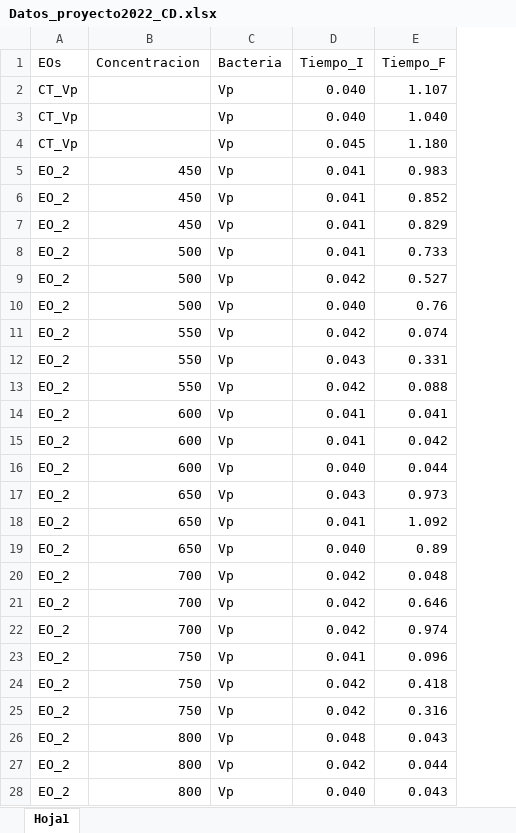
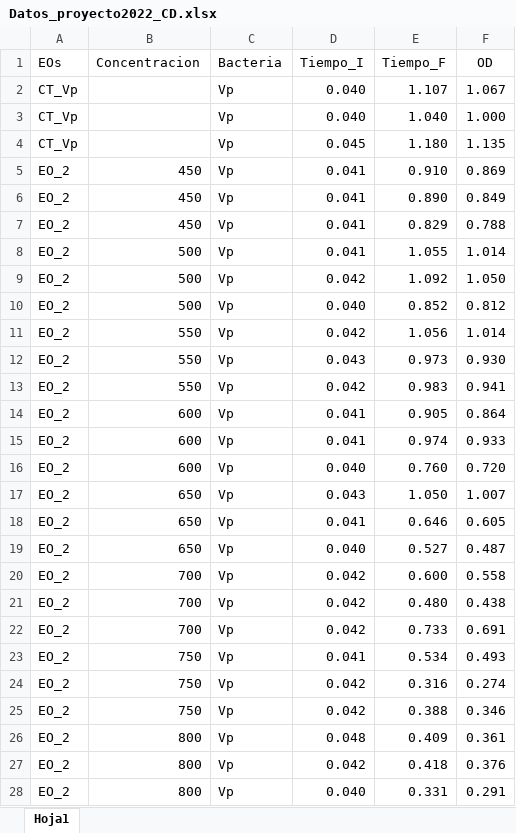
Before and after one commit to Cristobal-Dominguez/Tarea_DBT854, an Excel workbook: Datos_tabulados/Datos_proyecto2022_CD.xlsx, sheet Hoja1, drawn as a sheet; only a part is shown; values as stored, in another font and other column widths than the file's, no borders; removed rows and columns are numbered as before the commit, all else as after; the diff covers the shown part only; the diff names each change by its address in the sheet, - before the commit and + after, or states it on an @@ line.

Commit message:
datos de analiis

```diff
--- a/Datos_tabulados/Datos_proyecto2022_CD.xlsx (sheet Hoja1)
+++ b/Datos_tabulados/Datos_proyecto2022_CD.xlsx (sheet Hoja1)
+column F (OD), rows 2-24: 1.067 | 1.000 | 1.135 | 0.869 | 0.849 | 0.788 | 1.014 | 1.050 | 0.812 | 1.014 | 0.930 | 0.941 | 0.864 | 0.933 | 0.720 | 1.007 | 0.605 | 0.487 | 0.558 | 0.438 | 0.691 | 0.493 | 0.274; rows 26-28: 0.361 | 0.376 | 0.291
-E5 (Tiempo_F): 0.983
+E5 (Tiempo_F): 0.910
-E6 (Tiempo_F): 0.852
+E6 (Tiempo_F): 0.890
-E8 (Tiempo_F): 0.733
+E8 (Tiempo_F): 1.055
-E9 (Tiempo_F): 0.527
+E9 (Tiempo_F): 1.092
-E10 (Tiempo_F): 0.76
+E10 (Tiempo_F): 0.852
-E11 (Tiempo_F): 0.074
+E11 (Tiempo_F): 1.056
-E12 (Tiempo_F): 0.331
+E12 (Tiempo_F): 0.973
-E13 (Tiempo_F): 0.088
+E13 (Tiempo_F): 0.983
-E14 (Tiempo_F): 0.041
+E14 (Tiempo_F): 0.905
-E15 (Tiempo_F): 0.042
+E15 (Tiempo_F): 0.974
-E16 (Tiempo_F): 0.044
+E16 (Tiempo_F): 0.760
-E17 (Tiempo_F): 0.973
+E17 (Tiempo_F): 1.050
-E18 (Tiempo_F): 1.092
+E18 (Tiempo_F): 0.646
-E19 (Tiempo_F): 0.89
+E19 (Tiempo_F): 0.527
-E20 (Tiempo_F): 0.048
+E20 (Tiempo_F): 0.600
-E21 (Tiempo_F): 0.646
+E21 (Tiempo_F): 0.480
-E22 (Tiempo_F): 0.974
+E22 (Tiempo_F): 0.733
-E23 (Tiempo_F): 0.096
+E23 (Tiempo_F): 0.534
-row 24: EO_2 | 750 | Vp | 0.042 | 0.418
+row 25: EO_2 | 750 | Vp | 0.042 | 0.388 | 0.346
-E26 (Tiempo_F): 0.043
+E26 (Tiempo_F): 0.409
-E27 (Tiempo_F): 0.044
+E27 (Tiempo_F): 0.418
-E28 (Tiempo_F): 0.043
+E28 (Tiempo_F): 0.331
```
Also changed, not shown: 6 added rows, 6 removed rows and 354 edited cells elsewhere in this sheet, Datos_tabulados/Survavi_WSSV_EOs.xlsx, Datos_tabulados/Survavi_microbial_EOs_.xlsx, 1 other file.
